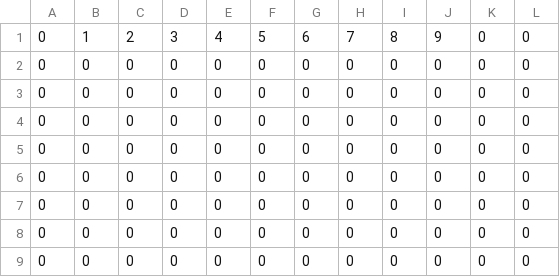
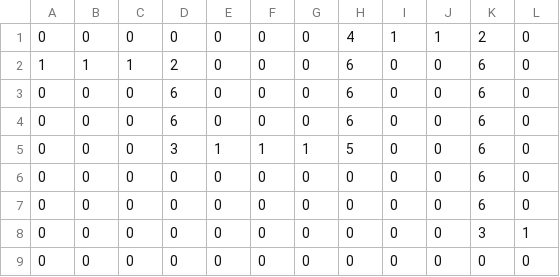
Before and after one commit to zLabels/StudioProject4, a CSV file: app/src/main/res/raw/level1_td_grid.csv, drawn as a sheet.

Commit message:
the map changes

```diff
--- a/app/src/main/res/raw/level1_td_grid.csv
+++ b/app/src/main/res/raw/level1_td_grid.csv
@@ -1,9 +1,9 @@
-0,1,2,3,4,5,6,7,8,9,0,0
-0,0,0,0,0,0,0,0,0,0,0,0
-0,0,0,0,0,0,0,0,0,0,0,0
-0,0,0,0,0,0,0,0,0,0,0,0
-0,0,0,0,0,0,0,0,0,0,0,0
-0,0,0,0,0,0,0,0,0,0,0,0
-0,0,0,0,0,0,0,0,0,0,0,0
-0,0,0,0,0,0,0,0,0,0,0,0
+0,0,0,0,0,0,0,4,1,1,2,0
+1,1,1,2,0,0,0,6,0,0,6,0
+0,0,0,6,0,0,0,6,0,0,6,0
+0,0,0,6,0,0,0,6,0,0,6,0
+0,0,0,3,1,1,1,5,0,0,6,0
+0,0,0,0,0,0,0,0,0,0,6,0
+0,0,0,0,0,0,0,0,0,0,6,0
+0,0,0,0,0,0,0,0,0,0,3,1
 0,0,0,0,0,0,0,0,0,0,0,0
```
